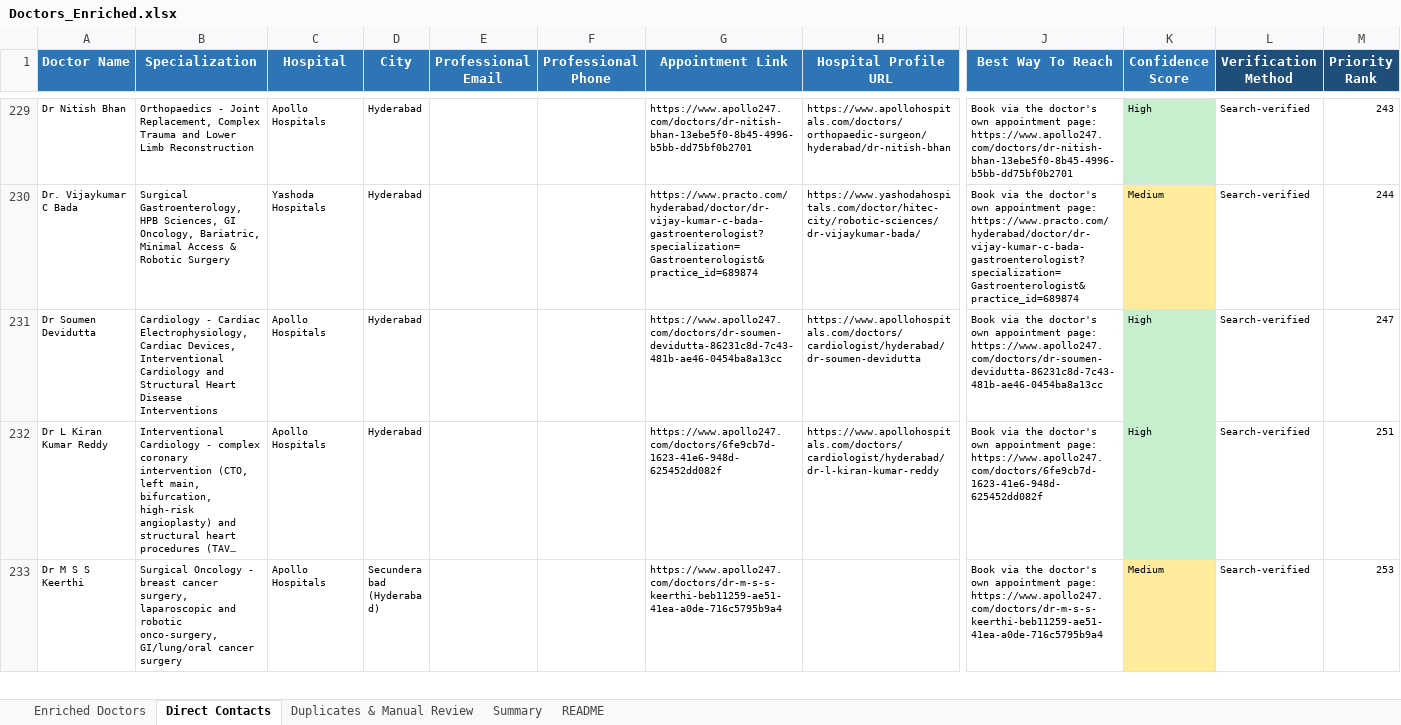
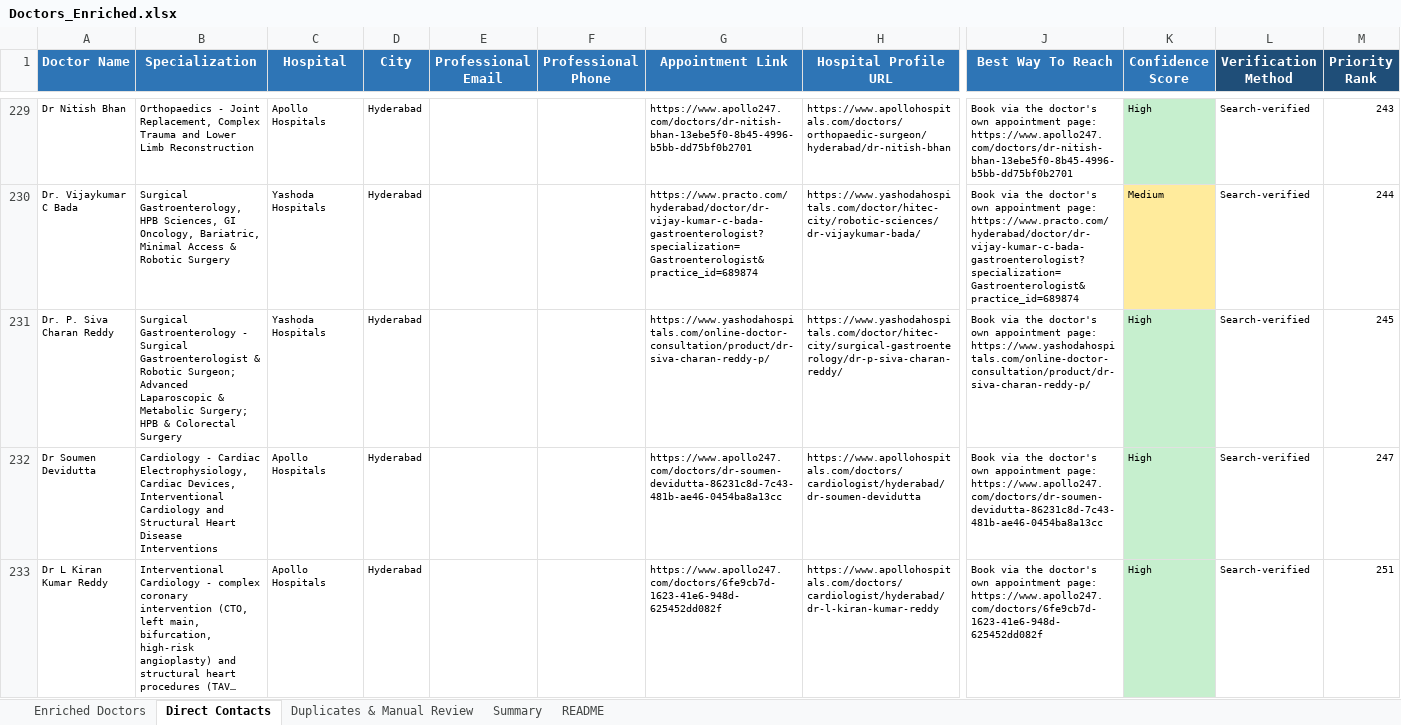
Before and after one commit to GCIA7391/Doctors-, an Excel workbook: Doctors_Enriched.xlsx, sheet Direct Contacts, drawn as a sheet; only a part is shown, gaps mark what is left out; the shorter side is filled out with more unchanged rows; long unchanged cells end in …; values as stored, in another font and other column widths than the file's, no borders; rows hold the shown columns only; the diff covers the shown part only; the diff names each change by its address in the sheet, - before the commit and + after, or states it on an @@ line.

```diff
--- a/Doctors_Enriched.xlsx (sheet Direct Contacts)
+++ b/Doctors_Enriched.xlsx (sheet Direct Contacts)
+row 231: Dr. P. Siva Charan Reddy | Surgical Gastroenterology - Surgical Gastroenterologist & Robotic Surgeon; Advanced Laparoscopic & Metabolic Surgery; HPB & Colorectal Surgery | Yashoda Hospitals | Hyderabad |  |  | https://www.yashodahospitals.com/online-doctor-consultation/product/dr-siva-charan-reddy-p/ | https://www.yashodahospitals.com/doctor/hitec-city/surgical-gastroenterology/dr-p-siva-charan-reddy/ | Book via the doctor's own appointment page: https://www.yashodahospitals.com/online-doctor-consultation/product/dr-siva-charan-reddy-p/ | High | Search-verified | 245
```
Also changed, not shown: 1 added row elsewhere in this sheet, sheet Enriched Doctors, sheet Summary, 3 other files.
